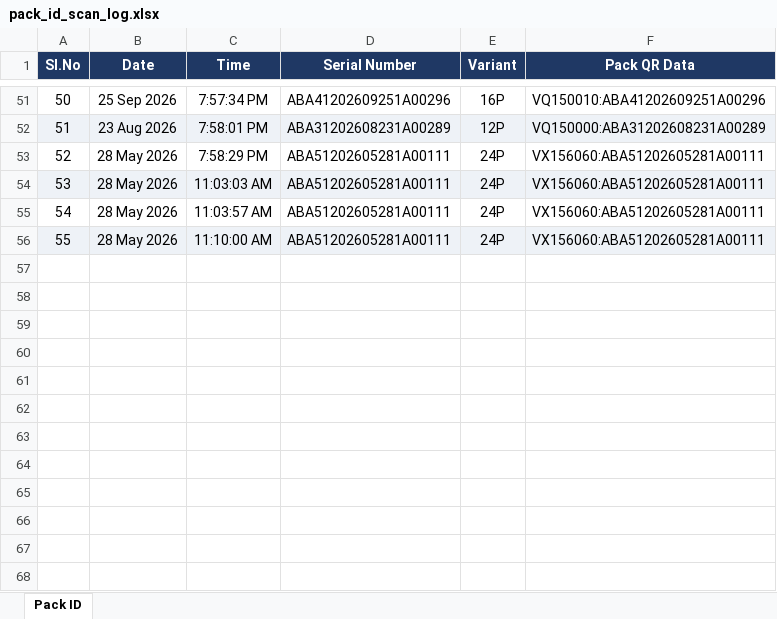
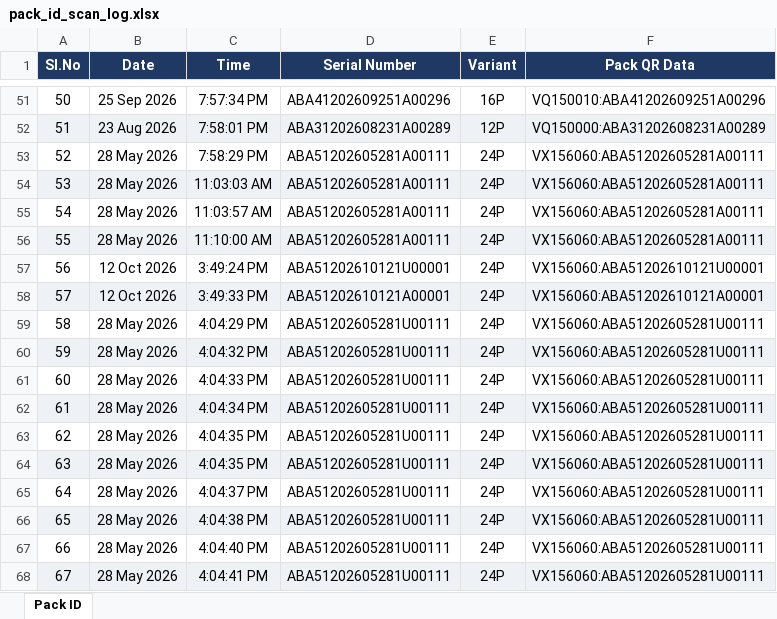
Before and after one commit to Radarcalibration/HV-Label-Printing, an Excel workbook: models/hv/data/pack_id_scan_log.xlsx, sheet Pack ID, drawn as a sheet; only a part is shown, gaps mark what is left out; values as stored, in another font and other column widths than the file's, no borders; the diff names each change by its address in the sheet, - before the commit and + after, or states it on an @@ line.

```diff
--- a/models/hv/data/pack_id_scan_log.xlsx (sheet Pack ID)
+++ b/models/hv/data/pack_id_scan_log.xlsx (sheet Pack ID)
+row 57: 56 | 12 Oct 2026 | 3:49:24 PM | ABA51202610121U00001 | 24P | VX156060:ABA51202610121U00001
+row 58: 57 | 12 Oct 2026 | 3:49:33 PM | ABA51202610121A00001 | 24P | VX156060:ABA51202610121A00001
+row 59: 58 | 28 May 2026 | 4:04:29 PM | ABA51202605281U00111 | 24P | VX156060:ABA51202605281U00111
+row 60: 59 | 28 May 2026 | 4:04:32 PM | ABA51202605281U00111 | 24P | VX156060:ABA51202605281U00111
+row 61: 60 | 28 May 2026 | 4:04:33 PM | ABA51202605281U00111 | 24P | VX156060:ABA51202605281U00111
+row 62: 61 | 28 May 2026 | 4:04:34 PM | ABA51202605281U00111 | 24P | VX156060:ABA51202605281U00111
+row 63: 62 | 28 May 2026 | 4:04:35 PM | ABA51202605281U00111 | 24P | VX156060:ABA51202605281U00111
+row 64: 63 | 28 May 2026 | 4:04:35 PM | ABA51202605281U00111 | 24P | VX156060:ABA51202605281U00111
+row 65: 64 | 28 May 2026 | 4:04:37 PM | ABA51202605281U00111 | 24P | VX156060:ABA51202605281U00111
+row 66: 65 | 28 May 2026 | 4:04:38 PM | ABA51202605281U00111 | 24P | VX156060:ABA51202605281U00111
+row 67: 66 | 28 May 2026 | 4:04:40 PM | ABA51202605281U00111 | 24P | VX156060:ABA51202605281U00111
+row 68: 67 | 28 May 2026 | 4:04:41 PM | ABA51202605281U00111 | 24P | VX156060:ABA51202605281U00111
```
Also changed, not shown: models/hv/data/scan_log.xlsx, 14 other files.
